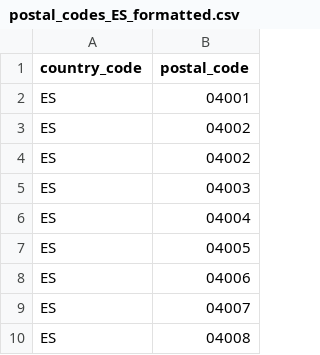
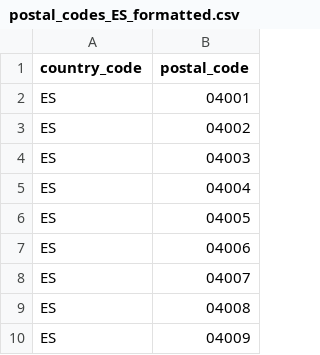
Before and after one commit to frana00/petfinder-be, a CSV file: database/data/postal_codes_ES_formatted.csv, drawn as a sheet; only a part is shown; the shorter side is filled out with more unchanged rows; the diff covers the shown part only; the diff names each change by its address in the sheet, - before the commit and + after, or states it on an @@ line.

```diff
--- a/database/data/postal_codes_ES_formatted.csv
+++ b/database/data/postal_codes_ES_formatted.csv
-row 4: ES | 04002
```
Also changed, not shown: 65 removed rows elsewhere in this file, 14 other files.
